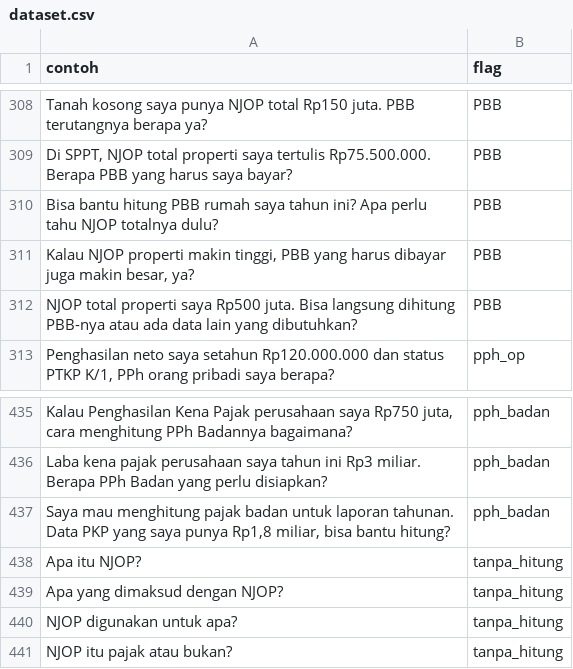
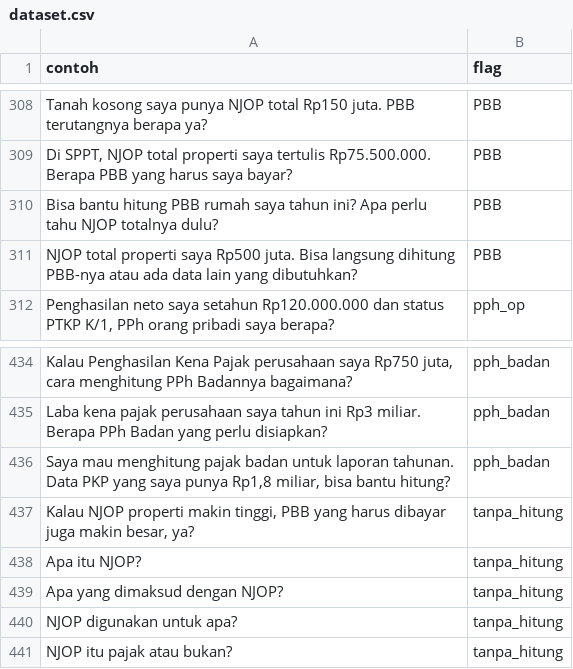
Before and after one commit to DarrenGavriel/fastapi-inference-skripsi, a CSV file: router/dataset.csv, drawn as a sheet; only a part is shown, gaps mark what is left out; removed rows and columns are numbered as before the commit, all else as after; the diff names each change by its address in the sheet, - before the commit and + after, or states it on an @@ line.

Commit message:
Membenarkan bahwa ada data yang keliru flag

```diff
--- a/router/dataset.csv
+++ b/router/dataset.csv
-row 311: Kalau NJOP properti makin tinggi, PBB yang harus dibayar juga makin besar, ya? | PBB
+row 437: Kalau NJOP properti makin tinggi, PBB yang harus dibayar juga makin besar, ya? | tanpa_hitung
```
